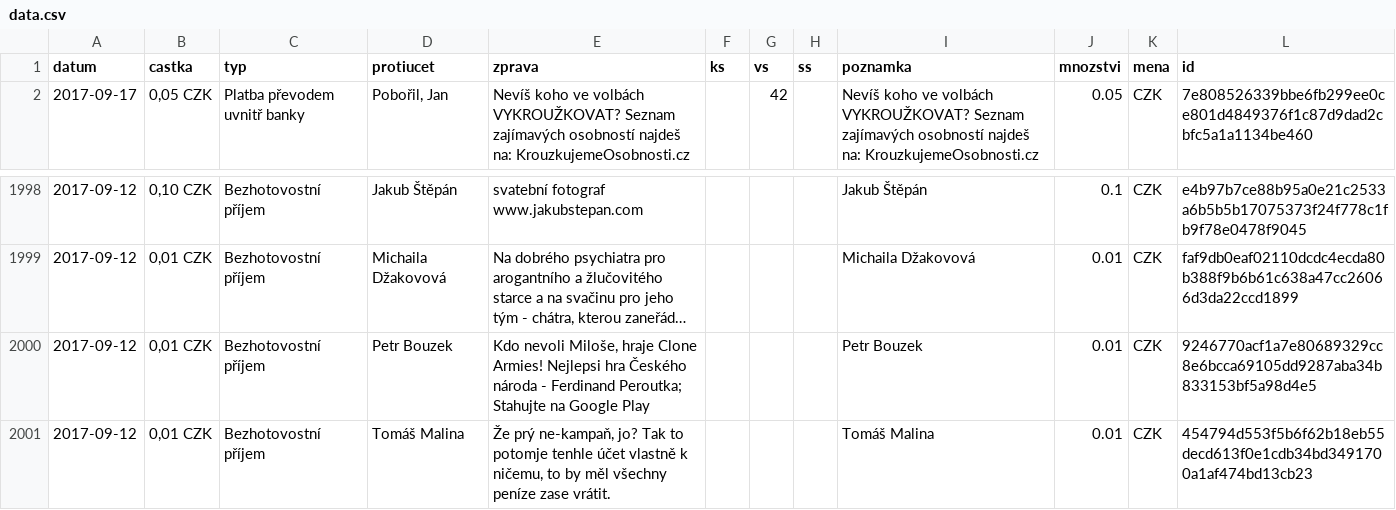
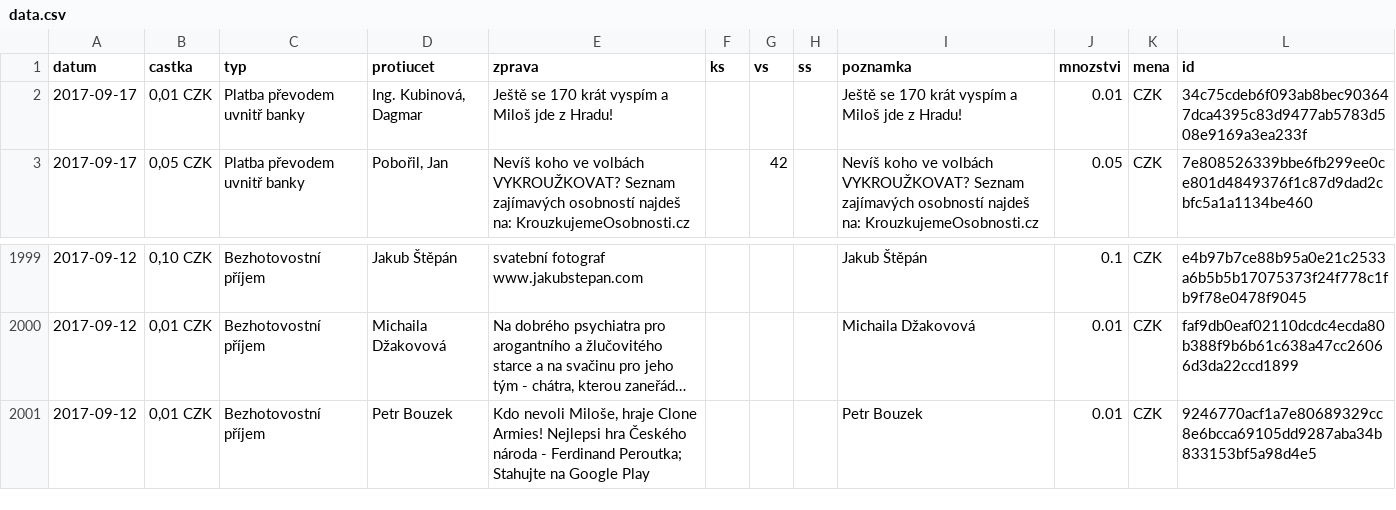
Before and after one commit to korczis/zeman-ucet, a CSV file: data/data.csv, drawn as a sheet; only a part is shown, gaps mark what is left out; long unchanged cells end in …; removed rows and columns are numbered as before the commit, all else as after; the diff names each change by its address in the sheet, - before the commit and + after, or states it on an @@ line.

```diff
--- a/data/data.csv
+++ b/data/data.csv
+row 2: 2017-09-17 | 0,01 CZK | Platba převodem uvnitř banky | Ing. Kubinová, Dagmar | Ještě se 170 krát vyspím a Miloš jde z Hradu! |  |  |  | Ještě se 170 krát vyspím a Miloš jde z Hradu! | 0.01 | CZK | 34c75cdeb6f093ab8bec903647dca4395c83d9477ab5783d508e9169a3ea233f
-row 2001: 2017-09-12 | 0,01 CZK | Bezhotovostní příjem | Tomáš Malina | Že prý ne-kampaň, jo? Tak to potomje tenhle účet vlastně k ničemu, to by měl všechny peníze zase vrátit. |  |  |  | Tomáš Malina | 0.01 | CZK | 454794d553f5b6f62b18eb55decd613f0e1cdb34bd3491700a1af474bd13cb23
```
Also changed, not shown: 1 other file.
